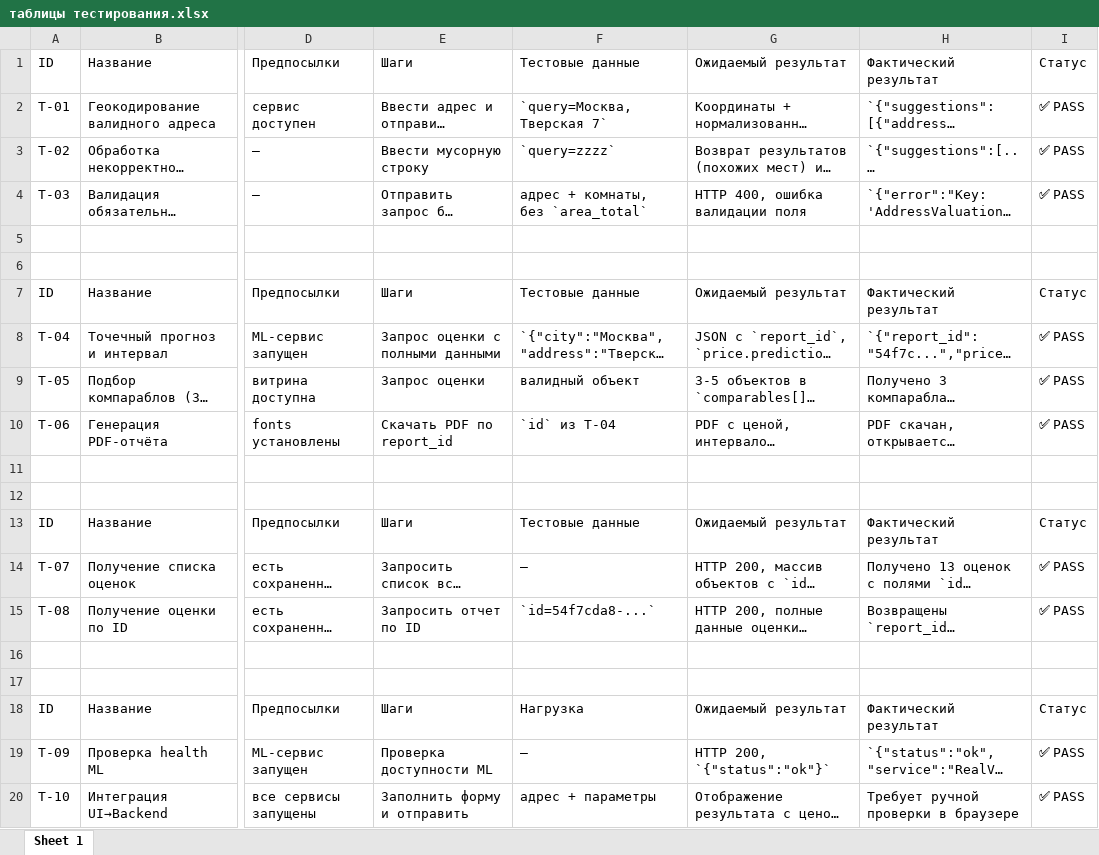
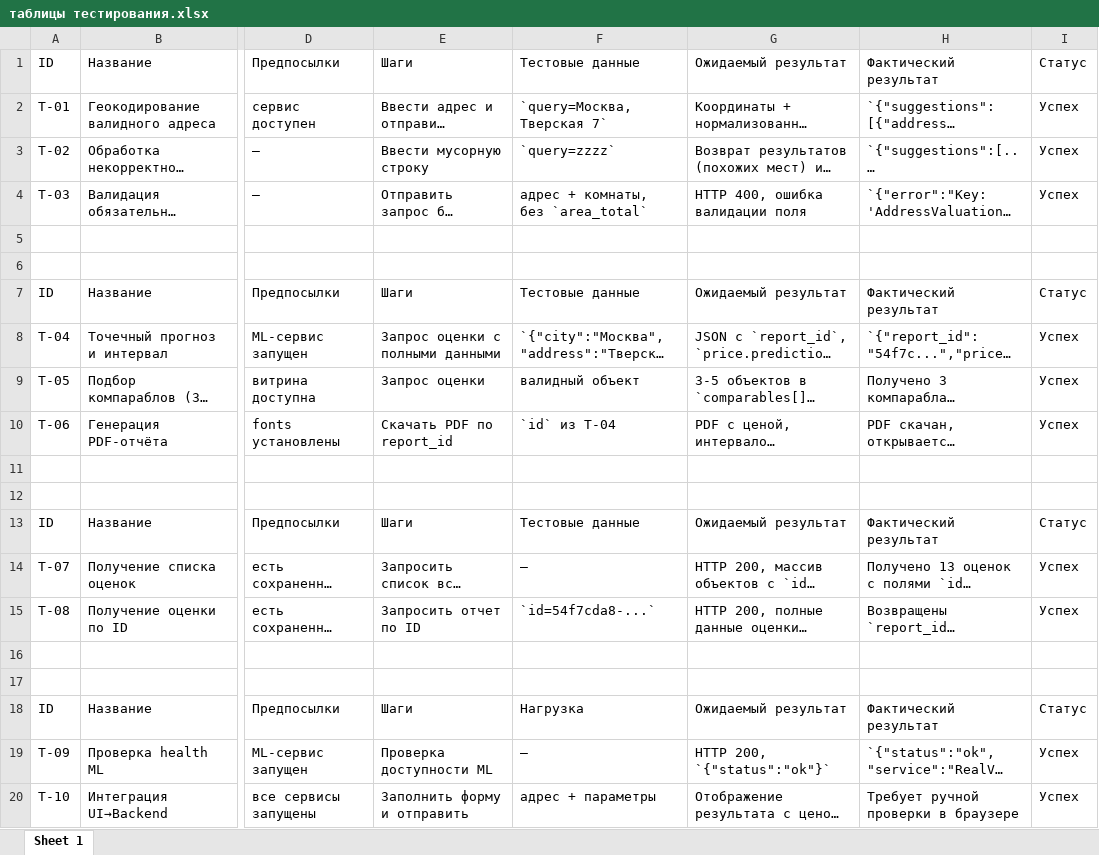
Before and after one commit to Anabol1ks/fqw-rentAdvisor, an Excel workbook: таблицы тестирования.xlsx, sheet Sheet 1, drawn as a sheet; only a part is shown, gaps mark what is left out; long unchanged cells end in …; values as stored, in another font and other column widths than the file's, no borders; the diff names each change by its address in the sheet, - before the commit and + after, or states it on an @@ line.

Commit message:
таблицы

```diff
--- a/таблицы тестирования.xlsx (sheet Sheet 1)
+++ b/таблицы тестирования.xlsx (sheet Sheet 1)
-I2:I4: ✅ PASS
+I2:I4: Успех
-I8:I10: ✅ PASS
+I8:I10: Успех
-I14:I15: ✅ PASS
+I14:I15: Успех
-I19:I20: ✅ PASS
+I19:I20: Успех
```
Also changed, not shown: 1 other file.
